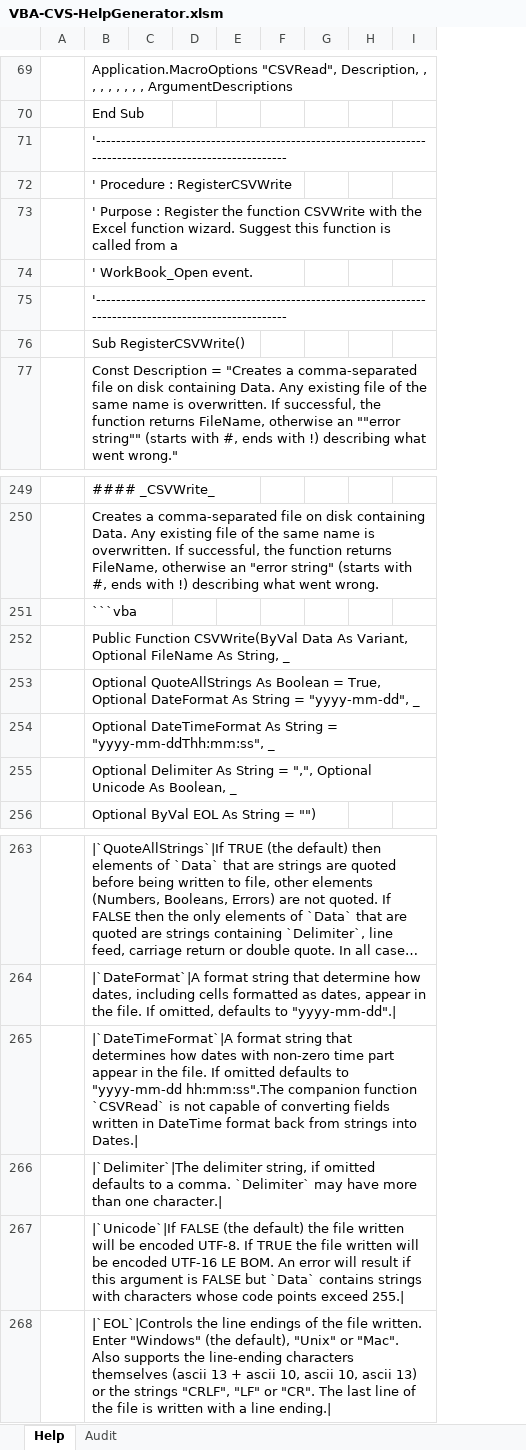
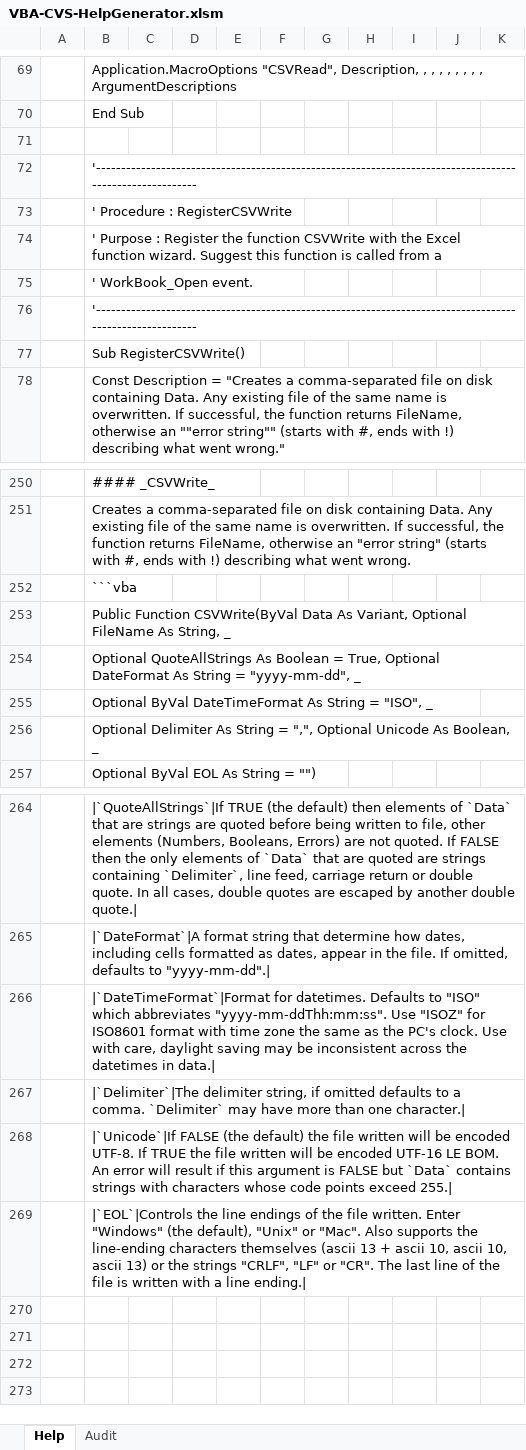
Before and after one commit to PGS62/VBA-CSV, an Excel workbook: workbook/VBA-CVS-HelpGenerator.xlsm, sheet Help, drawn as a sheet; only a part is shown, gaps mark what is left out; long unchanged cells end in …; values as stored, in another font and other column widths than the file's, no borders; conditional formats not drawn; addresses are those after the commit; the diff covers the shown part only; the diff names each change by its address in the sheet, - before the commit and + after, or states it on an @@ line.

```diff
--- a/workbook/VBA-CVS-HelpGenerator.xlsm (sheet Help)
+++ b/workbook/VBA-CVS-HelpGenerator.xlsm (sheet Help)
+column H, empty
+column I, empty
+row 71: (empty)
-B255: Optional DateTimeFormat As String = "yyyy-mm-ddThh:mm:ss", _
+B255: Optional ByVal DateTimeFormat As String = "ISO", _
-B266: |`DateTimeFormat`|A format string that determines how dates with non-zero time part appear in the file. If omitted defaults to "yyyy-mm-dd hh:mm:ss".The companion function `CSVRead` is not capable of converting fields written in DateTime format back from strings into Dates.|
+B266: |`DateTimeFormat`|Format for datetimes. Defaults to "ISO" which abbreviates "yyyy-mm-ddThh:mm:ss". Use "ISOZ" for ISO8601 format with time zone the same as the PC's clock. Use with care, daylight saving may be inconsistent across the datetimes in data.|
```
Also changed, not shown: 7 added rows, 7 removed rows, 27 edited cells and cell formats elsewhere in this sheet, formulas that keep their value, 15 other files.
